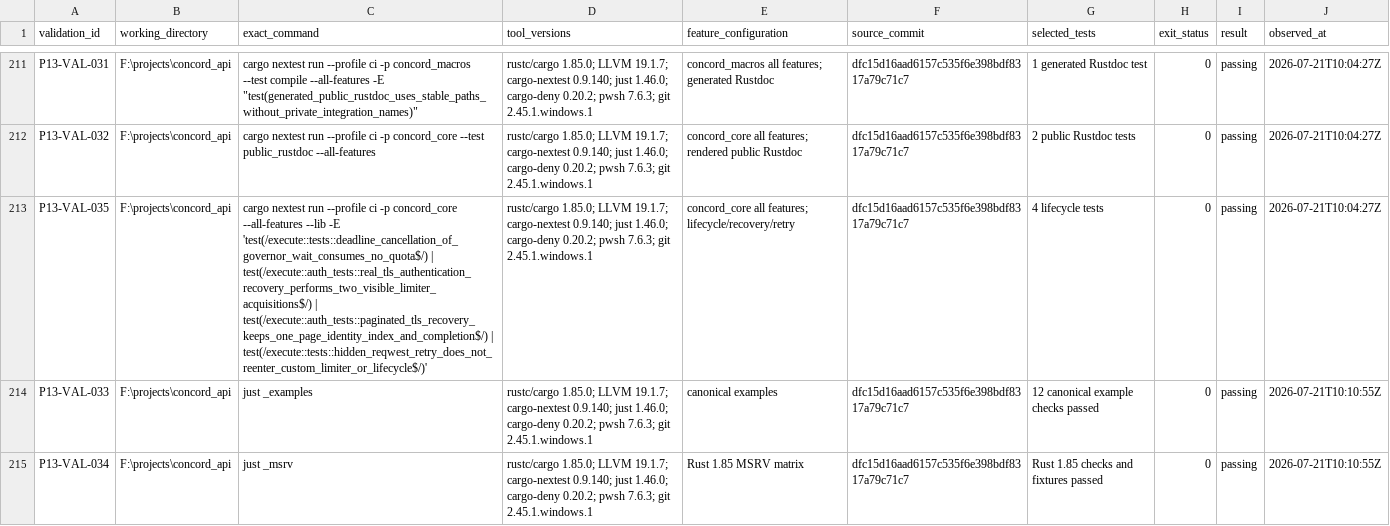
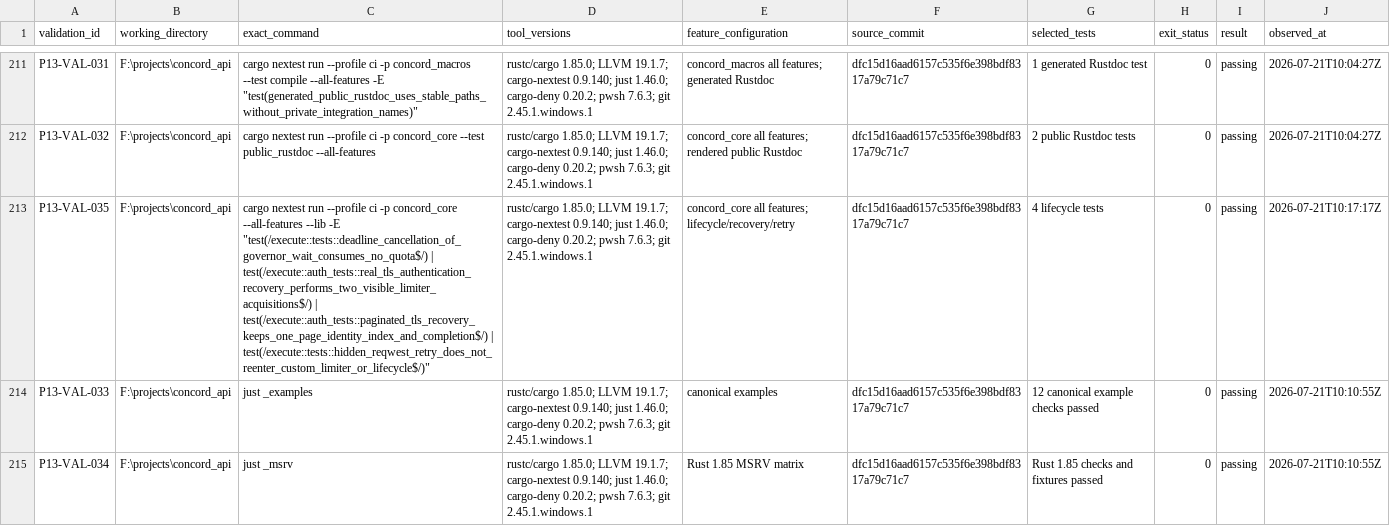
Before and after one commit to gqsnt/concord_api, a CSV file: docs/conformance/RELEASE_VALIDATION_REGISTRY_0.1.csv, drawn as a sheet; only a part is shown, gaps mark what is left out; the diff names each change by its address in the sheet, - before the commit and + after, or states it on an @@ line.

Commit message:
docs: correct phase 13 lifecycle command binding

```diff
--- a/docs/conformance/RELEASE_VALIDATION_REGISTRY_0.1.csv
+++ b/docs/conformance/RELEASE_VALIDATION_REGISTRY_0.1.csv
-C213 (exact_command): …--lib -E 'test(/execute::tests::deadline_cancellation_of_governor_wait_consumes_no_quota$/) | test(/execute::auth_tests::real_tls_authentication_recovery_performs_two_visible_limiter_acquisitions$/) | test(/execute::auth_tests::paginated_tls_recovery_keeps_one_page_identity_index_and_completion$/) | test(/execute::tests::hidden_reqwest_retry_does_not_reenter_custom_limiter_or_lifecycle$/)'
+C213 (exact_command): …--lib -E "test(/execute::tests::deadline_cancellation_of_governor_wait_consumes_no_quota$/) | test(/execute::auth_tests::real_tls_authentication_recovery_performs_two_visible_limiter_acquisitions$/) | test(/execute::auth_tests::paginated_tls_recovery_keeps_one_page_identity_index_and_completion$/) | test(/execute::tests::hidden_reqwest_retry_does_not_reenter_custom_limiter_or_lifecycle$/)"
-J213 (observed_at): 2026-07-21T10:04:27Z
+J213 (observed_at): 2026-07-21T10:17:17Z
```
Also changed, not shown: 1 other file.
